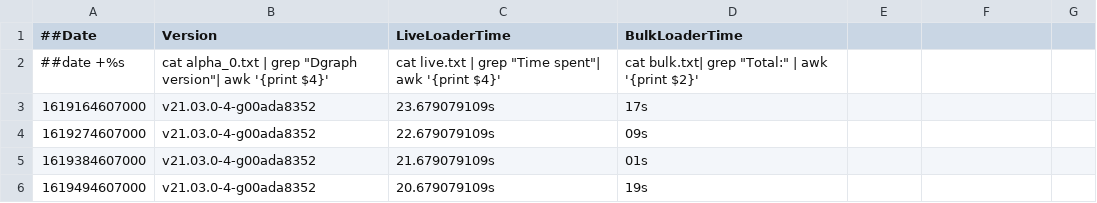
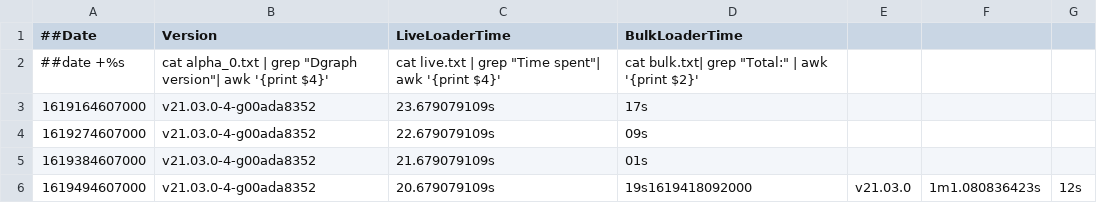
Before and after one commit to souravDgraph/Automation, a CSV file: utilities/benchmarking_charts/dataPointsMaster_21mil.csv, drawn as a sheet.

Commit message:
AutoTeamCity: Adding new Run data

```diff
--- a/utilities/benchmarking_charts/dataPointsMaster_21mil.csv
+++ b/utilities/benchmarking_charts/dataPointsMaster_21mil.csv
@@ -5,2 +5,2 @@
 1619384607000,v21.03.0-4-g00ada8352,21.679079109s,01s
-1619494607000,v21.03.0-4-g00ada8352,20.679079109s,19s
+1619494607000,v21.03.0-4-g00ada8352,20.679079109s,19s1619418092000,v21.03.0,1m1.080836423s,12s
```
